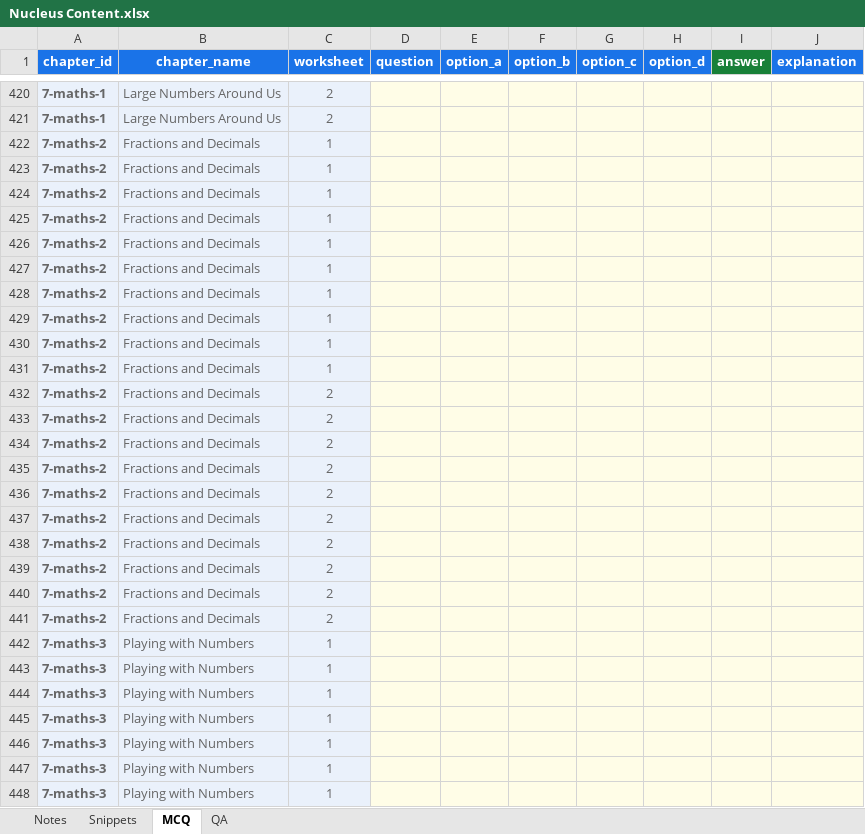
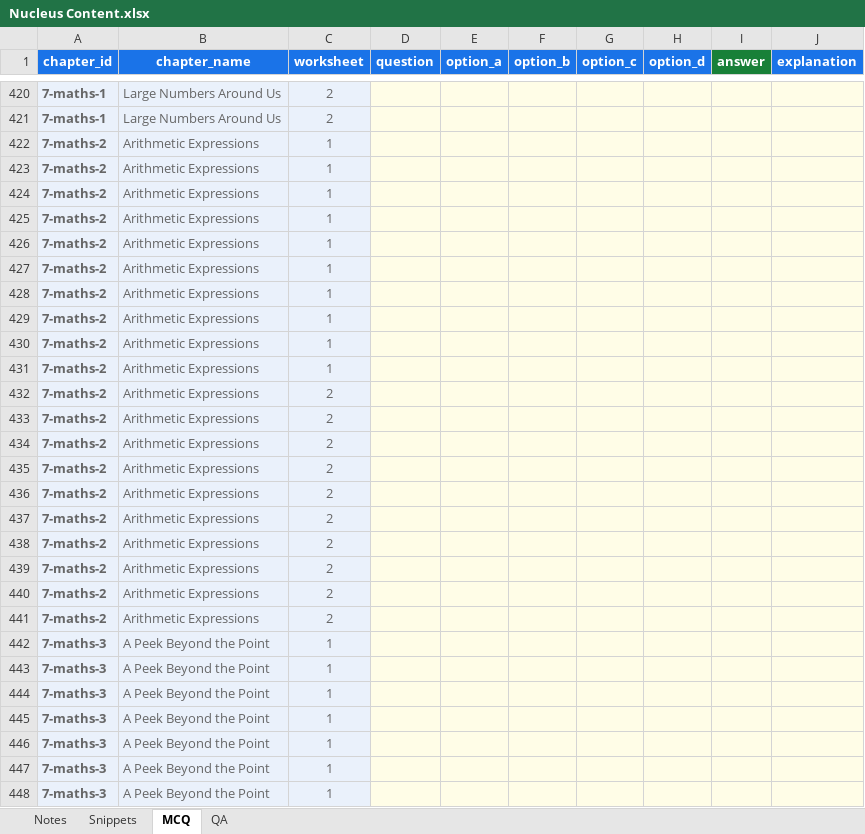
Before and after one commit to czszz9t88w-ops/nucleus, an Excel workbook: templates/Nucleus Content.xlsx, sheet MCQ, drawn as a sheet; only a part is shown, gaps mark what is left out; values as stored, in another font and other column widths than the file's, no borders; the diff covers the shown part only; the diff names each change by its address in the sheet, - before the commit and + after, or states it on an @@ line.

```diff
--- a/templates/Nucleus Content.xlsx (sheet MCQ)
+++ b/templates/Nucleus Content.xlsx (sheet MCQ)
-B422:B441 (chapter_name): Fractions and Decimals
+B422:B441 (chapter_name): Arithmetic Expressions
-B442:B448 (chapter_name): Playing with Numbers
+B442:B448 (chapter_name): A Peek Beyond the Point
```
Also changed, not shown: other rows of this sheet, sheet QA, sheet Snippets, sheet Notes, 2 other files.
